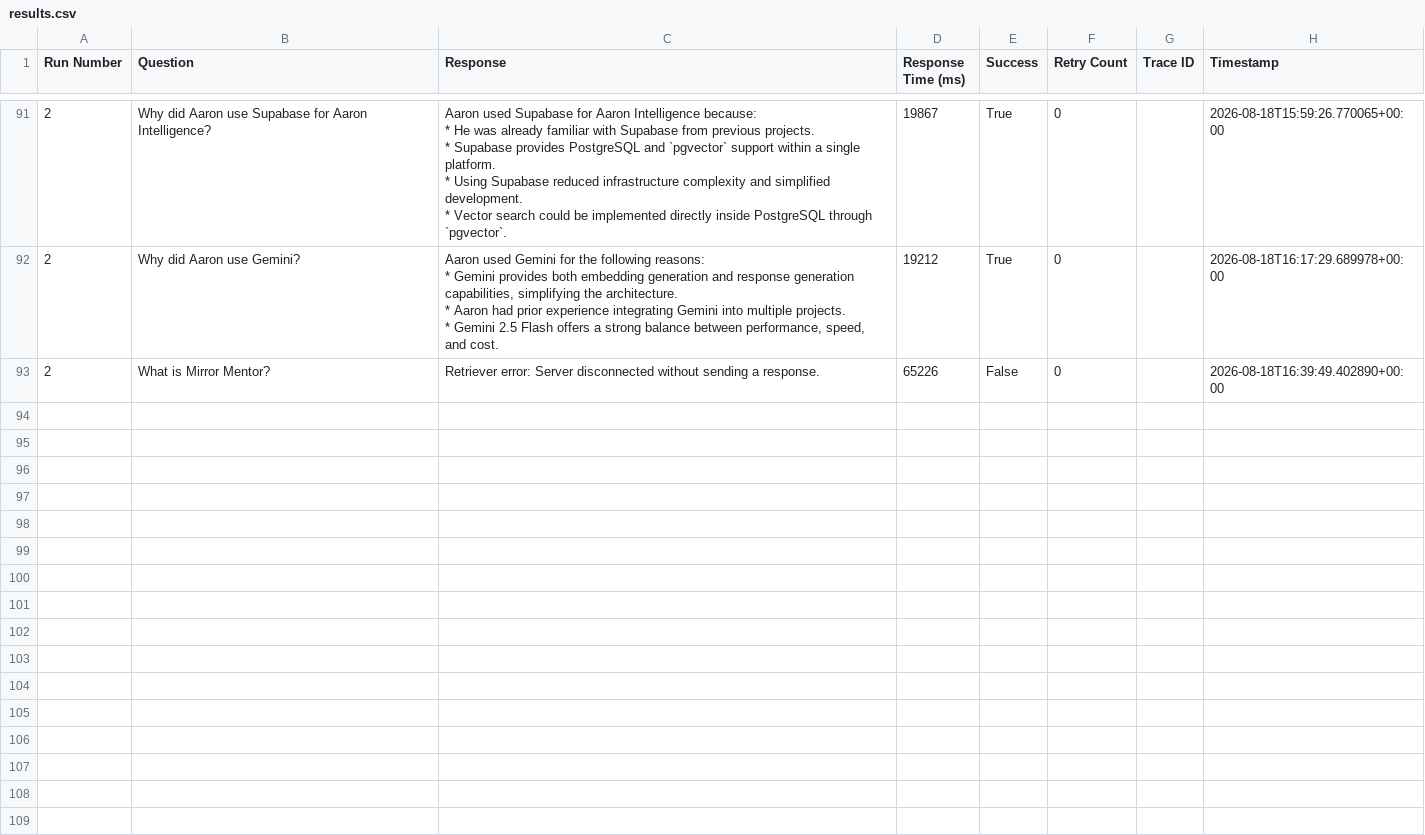
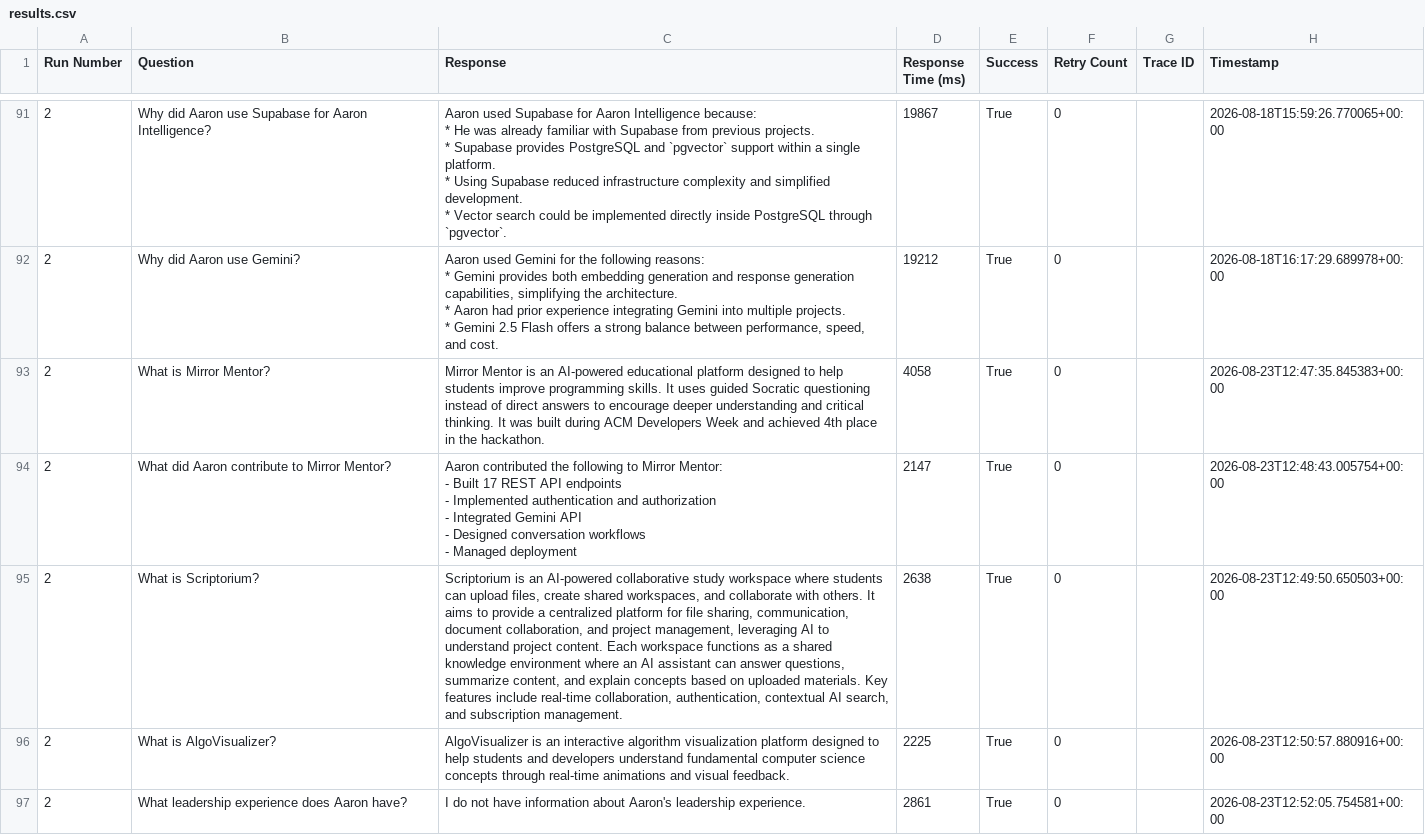
Before and after one commit to AaronArada11/Aaron-Intelligence, a CSV file: results.csv, drawn as a sheet; only a part is shown, gaps mark what is left out; ↵ is a line break in a cell; the diff covers the shown part only; the diff names each change by its address in the sheet, - before the commit and + after, or states it on an @@ line.

```diff
--- a/results.csv
+++ b/results.csv
-C93 (Response): Retriever error: Server disconnected without sending a response.
+C93 (Response): Mirror Mentor is an AI-powered educational platform designed to help students improve programming skills. It uses guided Socratic questioning instead of direct answers to encourage deeper understanding and critical thinking. It was built during ACM Developers Week and achieved 4th place in the hackathon.
-D93 (Response Time (ms)): 65226
+D93 (Response Time (ms)): 4058
-E93 (Success): False
+E93 (Success): True
-H93 (Timestamp): 2026-08-18T16:39:49.402890+00:00
+H93 (Timestamp): 2026-08-23T12:47:35.845383+00:00
+row 94: 2 | What did Aaron contribute to Mirror Mentor? | Aaron contributed the following to Mirror Mentor: ↵ - Built 17 REST API endpoints ↵ - Implemented authentication and authorization ↵ - Integrated Gemini API ↵ - Designed conversation workflows ↵ - Managed deployment | 2147 | True | 0 |  | 2026-08-23T12:48:43.005754+00:00
+row 95: 2 | What is Scriptorium? | Scriptorium is an AI-powered collaborative study workspace where students can upload files, create shared workspaces, and collaborate with others. It aims to provide a centralized platform for file sharing, communication, document collaboration, and project management, leveraging AI to understand project content. Each workspace functions as a shared knowledge environment where an AI assistant can answer questions, summarize content, and explain concepts based on uploaded materials. Key features include real-time collaboration, authentication, contextual AI search, and subscription management. | 2638 | True | 0 |  | 2026-08-23T12:49:50.650503+00:00
+row 96: 2 | What is AlgoVisualizer? | AlgoVisualizer is an interactive algorithm visualization platform designed to help students and developers understand fundamental computer science concepts through real-time animations and visual feedback. | 2225 | True | 0 |  | 2026-08-23T12:50:57.880916+00:00
+row 97: 2 | What leadership experience does Aaron have? | I do not have information about Aaron's leadership experience. | 2861 | True | 0 |  | 2026-08-23T12:52:05.754581+00:00
```
Also changed, not shown: 15 added rows elsewhere in this file, 2 other files.
